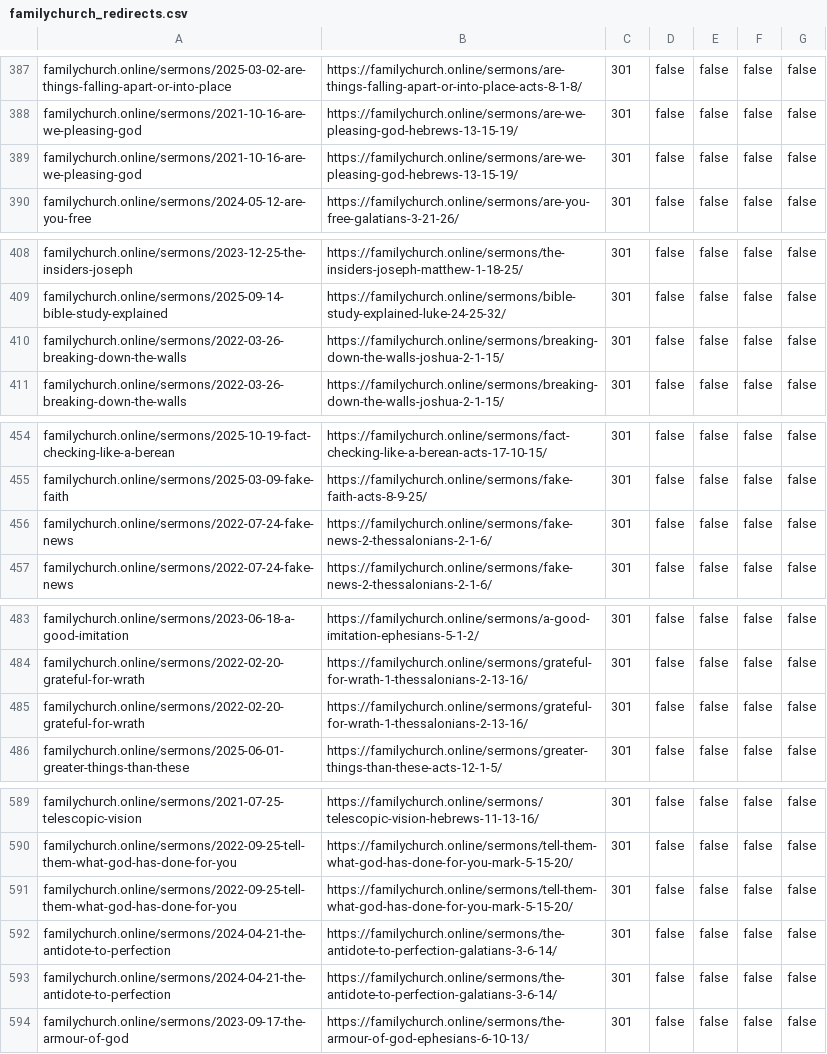
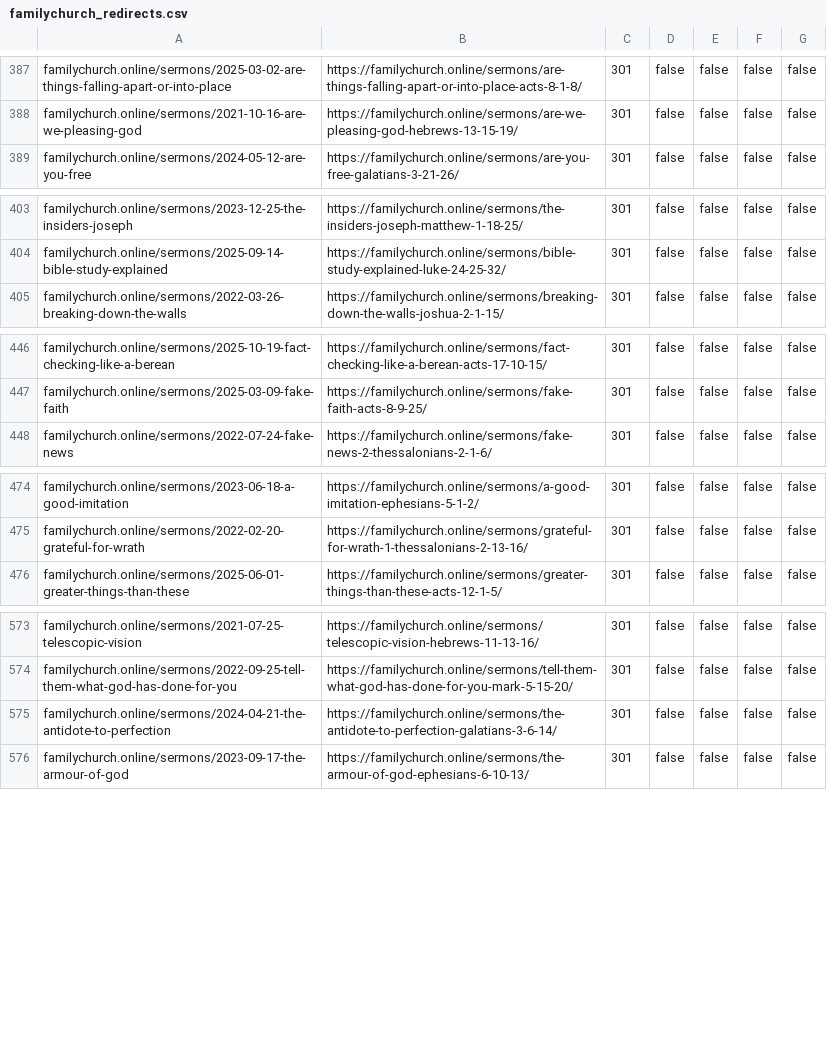
Before and after one commit to family-church-online/website, a CSV file: scripts/redirects/familychurch_redirects.csv, drawn as a sheet; only a part is shown, gaps mark what is left out; the diff covers the shown part only; the diff names each change by its address in the sheet, - before the commit and + after, or states it on an @@ line.

```diff
--- a/scripts/redirects/familychurch_redirects.csv
+++ b/scripts/redirects/familychurch_redirects.csv
-row 389: familychurch.online/sermons/2021-10-16-are-we-pleasing-god | https://familychurch.online/sermons/are-we-pleasing-god-hebrews-13-15-19/ | 301 | false | false | false | false
-row 410: familychurch.online/sermons/2022-03-26-breaking-down-the-walls | https://familychurch.online/sermons/breaking-down-the-walls-joshua-2-1-15/ | 301 | false | false | false | false
-row 456: familychurch.online/sermons/2022-07-24-fake-news | https://familychurch.online/sermons/fake-news-2-thessalonians-2-1-6/ | 301 | false | false | false | false
-row 485: familychurch.online/sermons/2022-02-20-grateful-for-wrath | https://familychurch.online/sermons/grateful-for-wrath-1-thessalonians-2-13-16/ | 301 | false | false | false | false
-row 591: familychurch.online/sermons/2022-09-25-tell-them-what-god-has-done-for-you | https://familychurch.online/sermons/tell-them-what-god-has-done-for-you-mark-5-15-20/ | 301 | false | false | false | false
-row 592: familychurch.online/sermons/2024-04-21-the-antidote-to-perfection | https://familychurch.online/sermons/the-antidote-to-perfection-galatians-3-6-14/ | 301 | false | false | false | false
```
Also changed, not shown: 17 removed rows elsewhere in this file.
